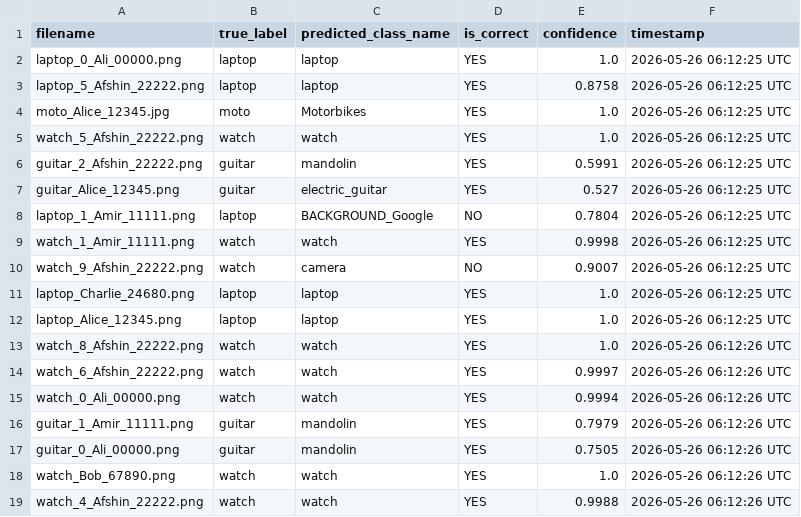
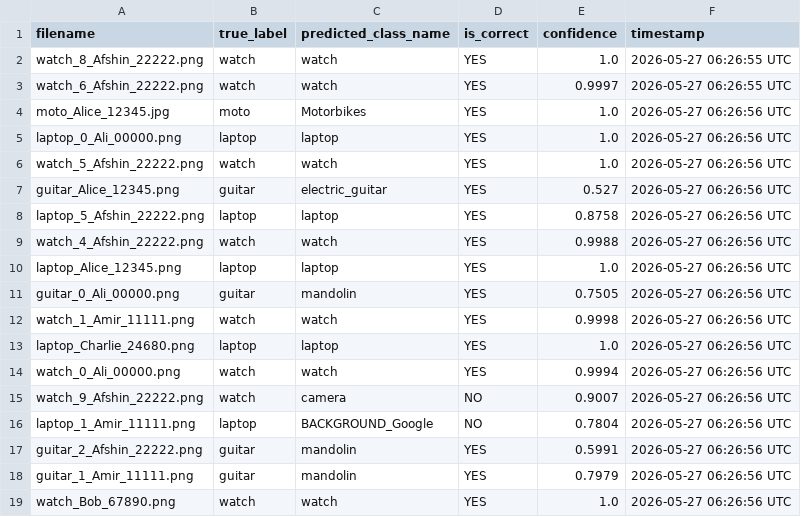
Before and after one commit to Afshinrommel/refund-image-classifier, a CSV file: predictions/predictions.csv, drawn as a sheet.

```diff
--- a/predictions/predictions.csv
+++ b/predictions/predictions.csv
@@ -1,19 +1,19 @@
 filename,true_label,predicted_class_name,is_correct,confidence,timestamp
-laptop_0_Ali_00000.png,laptop,laptop,YES,1.0,2026-05-26 06:12:25 UTC
-laptop_5_Afshin_22222.png,laptop,laptop,YES,0.8758,2026-05-26 06:12:25 UTC
-moto_Alice_12345.jpg,moto,Motorbikes,YES,1.0,2026-05-26 06:12:25 UTC
-watch_5_Afshin_22222.png,watch,watch,YES,1.0,2026-05-26 06:12:25 UTC
-guitar_2_Afshin_22222.png,guitar,mandolin,YES,0.5991,2026-05-26 06:12:25 UTC
-guitar_Alice_12345.png,guitar,electric_guitar,YES,0.527,2026-05-26 06:12:25 UTC
-laptop_1_Amir_11111.png,laptop,BACKGROUND_Google,NO,0.7804,2026-05-26 06:12:25 UTC
-watch_1_Amir_11111.png,watch,watch,YES,0.9998,2026-05-26 06:12:25 UTC
-watch_9_Afshin_22222.png,watch,camera,NO,0.9007,2026-05-26 06:12:25 UTC
-laptop_Charlie_24680.png,laptop,laptop,YES,1.0,2026-05-26 06:12:25 UTC
-laptop_Alice_12345.png,laptop,laptop,YES,1.0,2026-05-26 06:12:25 UTC
-watch_8_Afshin_22222.png,watch,watch,YES,1.0,2026-05-26 06:12:26 UTC
-watch_6_Afshin_22222.png,watch,watch,YES,0.9997,2026-05-26 06:12:26 UTC
-watch_0_Ali_00000.png,watch,watch,YES,0.9994,2026-05-26 06:12:26 UTC
-guitar_1_Amir_11111.png,guitar,mandolin,YES,0.7979,2026-05-26 06:12:26 UTC
-guitar_0_Ali_00000.png,guitar,mandolin,YES,0.7505,2026-05-26 06:12:26 UTC
-watch_Bob_67890.png,watch,watch,YES,1.0,2026-05-26 06:12:26 UTC
-watch_4_Afshin_22222.png,watch,watch,YES,0.9988,2026-05-26 06:12:26 UTC
+watch_8_Afshin_22222.png,watch,watch,YES,1.0,2026-05-27 06:26:55 UTC
+watch_6_Afshin_22222.png,watch,watch,YES,0.9997,2026-05-27 06:26:55 UTC
+moto_Alice_12345.jpg,moto,Motorbikes,YES,1.0,2026-05-27 06:26:56 UTC
+laptop_0_Ali_00000.png,laptop,laptop,YES,1.0,2026-05-27 06:26:56 UTC
+watch_5_Afshin_22222.png,watch,watch,YES,1.0,2026-05-27 06:26:56 UTC
+guitar_Alice_12345.png,guitar,electric_guitar,YES,0.527,2026-05-27 06:26:56 UTC
+laptop_5_Afshin_22222.png,laptop,laptop,YES,0.8758,2026-05-27 06:26:56 UTC
+watch_4_Afshin_22222.png,watch,watch,YES,0.9988,2026-05-27 06:26:56 UTC
+laptop_Alice_12345.png,laptop,laptop,YES,1.0,2026-05-27 06:26:56 UTC
+guitar_0_Ali_00000.png,guitar,mandolin,YES,0.7505,2026-05-27 06:26:56 UTC
+watch_1_Amir_11111.png,watch,watch,YES,0.9998,2026-05-27 06:26:56 UTC
+laptop_Charlie_24680.png,laptop,laptop,YES,1.0,2026-05-27 06:26:56 UTC
+watch_0_Ali_00000.png,watch,watch,YES,0.9994,2026-05-27 06:26:56 UTC
+watch_9_Afshin_22222.png,watch,camera,NO,0.9007,2026-05-27 06:26:56 UTC
+laptop_1_Amir_11111.png,laptop,BACKGROUND_Google,NO,0.7804,2026-05-27 06:26:56 UTC
+guitar_2_Afshin_22222.png,guitar,mandolin,YES,0.5991,2026-05-27 06:26:56 UTC
+guitar_1_Amir_11111.png,guitar,mandolin,YES,0.7979,2026-05-27 06:26:56 UTC
+watch_Bob_67890.png,watch,watch,YES,1.0,2026-05-27 06:26:56 UTC
```
Also changed, not shown: 1 other file.
